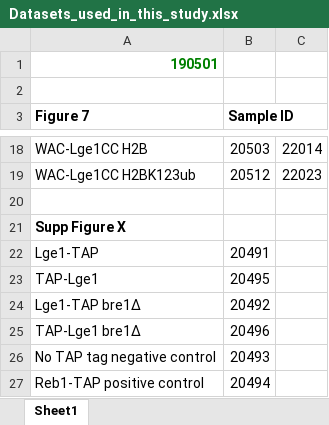
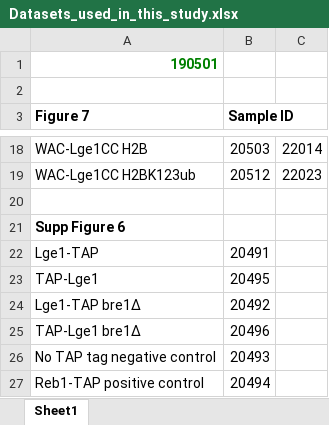
Before and after one commit to CEGRcode/Gallego_2019, an Excel workbook: Datasets_used_in_this_study.xlsx, sheet Sheet1, drawn as a sheet; only a part is shown, gaps mark what is left out; values as stored, in another font and other column widths than the file's, no borders; the diff names each change by its address in the sheet, - before the commit and + after, or states it on an @@ line.

```diff
--- a/Datasets_used_in_this_study.xlsx (sheet Sheet1)
+++ b/Datasets_used_in_this_study.xlsx (sheet Sheet1)
-A21 (Figure 7): Supp Figure X
+A21 (Figure 7): Supp Figure 6
```
Also changed, not shown: 1 other file.
